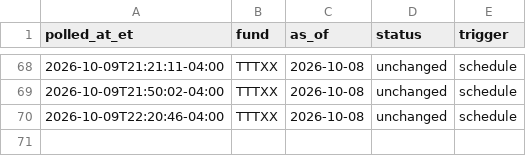
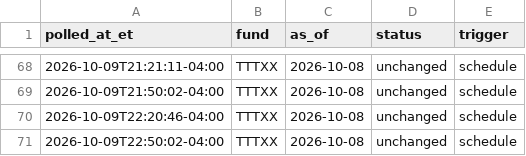
Before and after one commit to mmfyields/mmf-yields, a CSV file: logs/poll_log.csv, drawn as a sheet; only a part is shown, gaps mark what is left out.

Commit message:
Update yields 2026-10-10

```diff
--- a/logs/poll_log.csv
+++ b/logs/poll_log.csv
@@ -70 +70,2 @@ polled_at_et,fund,as_of,status,trigger
 2026-10-09T22:20:46-04:00,TTTXX,2026-10-08,unchanged,schedule
+2026-10-09T22:50:02-04:00,TTTXX,2026-10-08,unchanged,schedule
```
